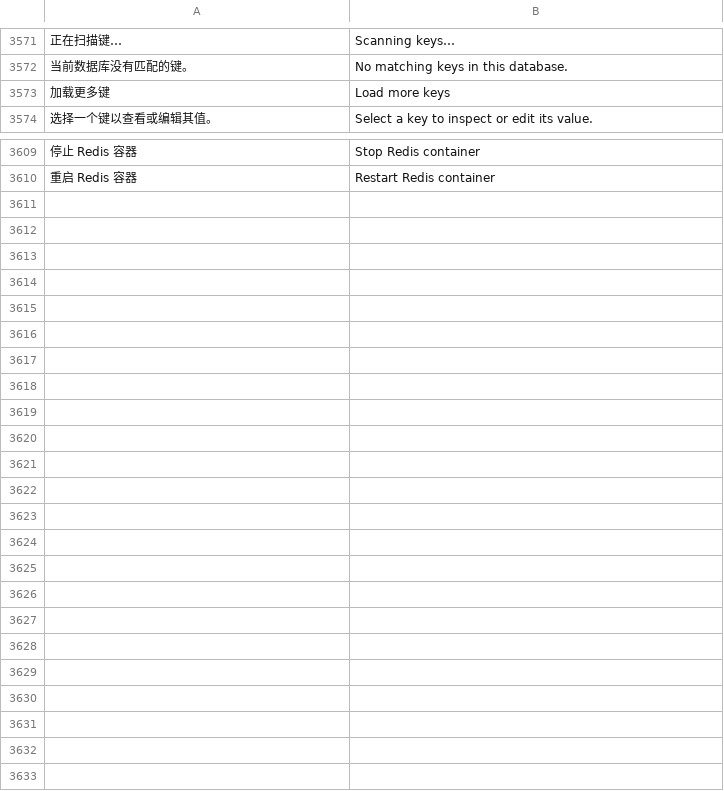
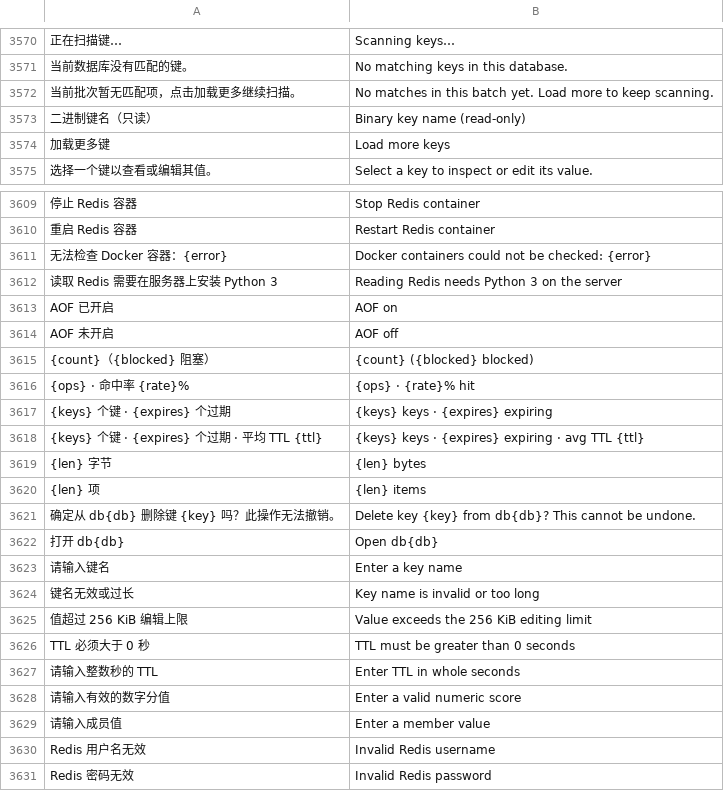
Before and after one commit to alan0x/arcnix, a TSV file: crates/arcnix/assets/translations.tsv, drawn as a sheet; only a part is shown, gaps mark what is left out; the diff covers the shown part only; the diff names each change by its address in the sheet, - before the commit and + after, or states it on an @@ line.

Commit message:
Address Redis PR #54 review findings: security, RESP bounds, KEEPTTL, races, i18n

```diff
--- a/crates/arcnix/assets/translations.tsv
+++ b/crates/arcnix/assets/translations.tsv
+row 3572: 当前批次暂无匹配项，点击加载更多继续扫描。 | No matches in this batch yet. Load more to keep scanning.
+row 3573: 二进制键名（只读） | Binary key name (read-only)
+row 3611: 无法检查 Docker 容器：{error} | Docker containers could not be checked: {error}
+row 3612: 读取 Redis 需要在服务器上安装 Python 3 | Reading Redis needs Python 3 on the server
+row 3613: AOF 已开启 | AOF on
+row 3614: AOF 未开启 | AOF off
+row 3615: {count}（{blocked} 阻塞） | {count} ({blocked} blocked)
+row 3616: {ops} · 命中率 {rate}% | {ops} · {rate}% hit
+row 3617: {keys} 个键 · {expires} 个过期 | {keys} keys · {expires} expiring
+row 3618: {keys} 个键 · {expires} 个过期 · 平均 TTL {ttl} | {keys} keys · {expires} expiring · avg TTL {ttl}
+row 3619: {len} 字节 | {len} bytes
+row 3620: {len} 项 | {len} items
+row 3621: 确定从 db{db} 删除键 {key} 吗？此操作无法撤销。 | Delete key {key} from db{db}? This cannot be undone.
+row 3622: 打开 db{db} | Open db{db}
+row 3623: 请输入键名 | Enter a key name
+row 3624: 键名无效或过长 | Key name is invalid or too long
+row 3625: 值超过 256 KiB 编辑上限 | Value exceeds the 256 KiB editing limit
+row 3626: TTL 必须大于 0 秒 | TTL must be greater than 0 seconds
+row 3627: 请输入整数秒的 TTL | Enter TTL in whole seconds
+row 3628: 请输入有效的数字分值 | Enter a valid numeric score
+row 3629: 请输入成员值 | Enter a member value
+row 3630: Redis 用户名无效 | Invalid Redis username
+row 3631: Redis 密码无效 | Invalid Redis password
```
Also changed, not shown: 1 added row and 3 removed rows elsewhere in this file, 10 other files.
